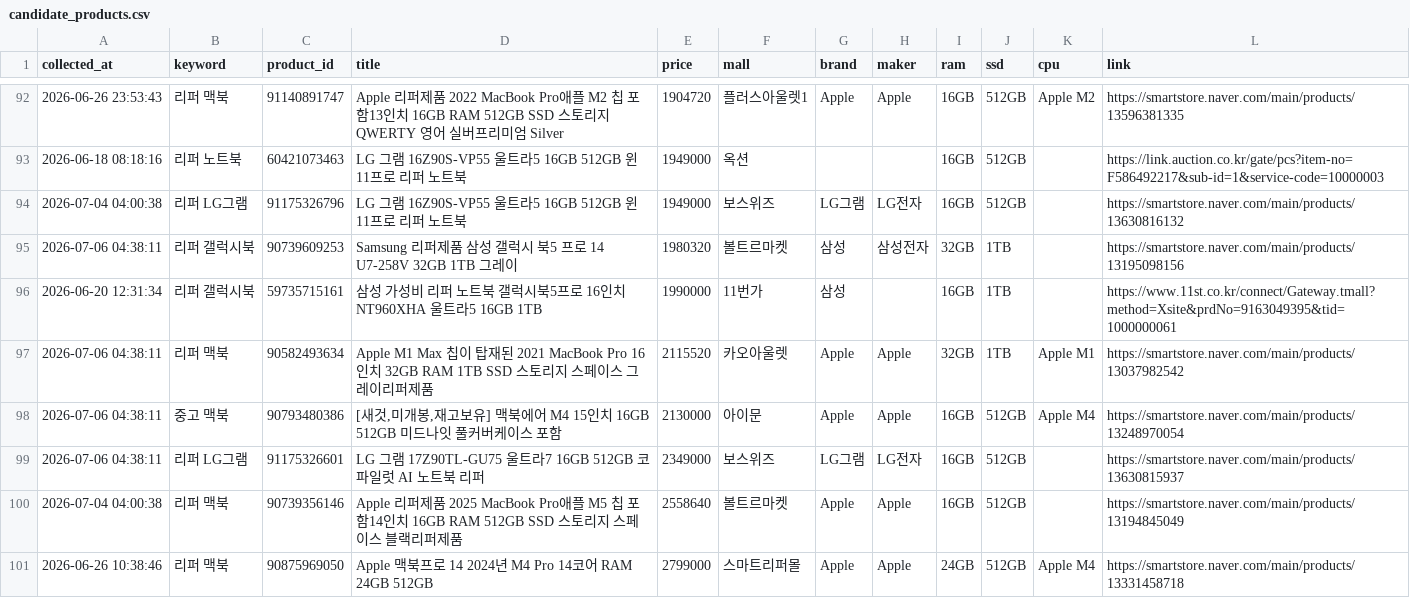
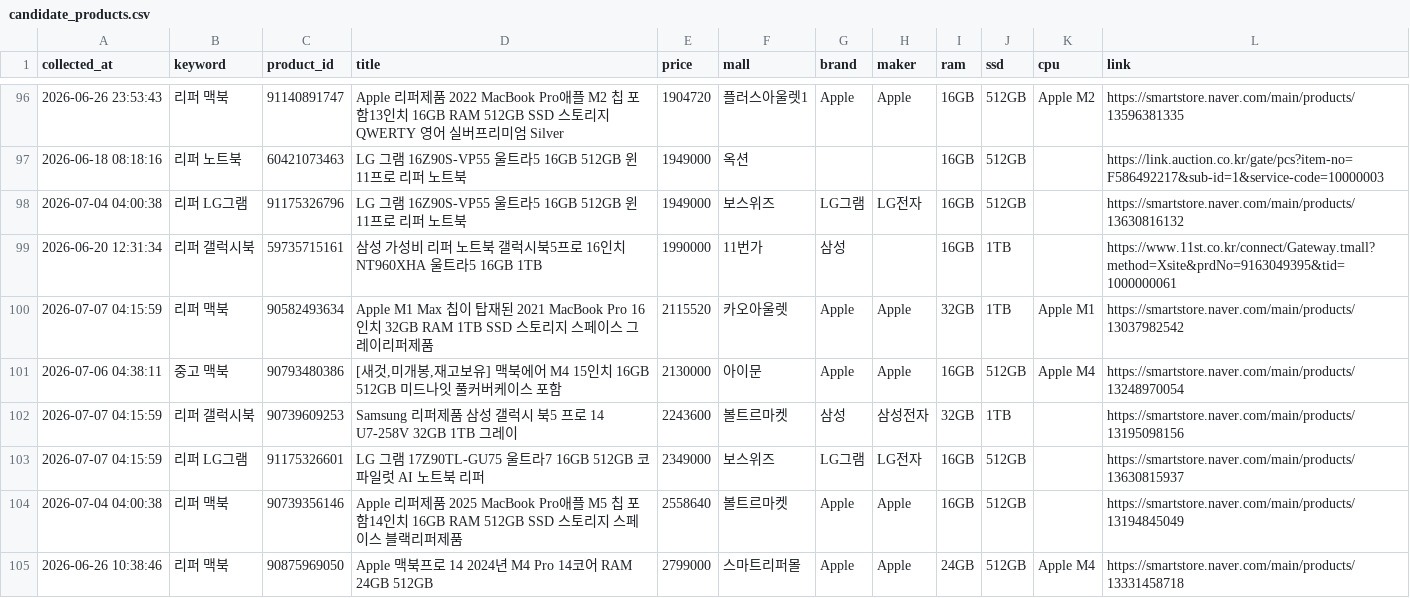
Before and after one commit to yunhappa/refurb-laptop-tracker, a CSV file: candidate_products.csv, drawn as a sheet; only a part is shown, gaps mark what is left out; the diff covers the shown part only.

```diff
--- a/candidate_products.csv
+++ b/candidate_products.csv
@@ -94,7 +98,7 @@
 2026-07-04 04:00:38,리퍼 LG그램,91175326796,LG 그램 16Z90S-VP55 울트라5 16GB 512GB 윈11프로 리퍼 노트북,1949000,보스위즈,LG그램,LG전자,16GB,512GB,,https://smartstore.naver.com/main/products/13630816132
-2026-07-06 04:38:11,리퍼 갤럭시북,90739609253,Samsung 리퍼제품 삼성 갤럭시 북5 프로 14 U7-258V 32GB 1TB 그레이,1980320,볼트르마켓,삼성,삼성전자,32GB,1TB,,https://smartstore.naver.com/main/products/13195098156
 2026-06-20 12:31:34,리퍼 갤럭시북,59735715161,삼성 가성비 리퍼 노트북 갤럭시북5프로 16인치 NT960XHA 울트라5 16GB 1TB,1990000,11번가,삼성,,16GB,1TB,,https://www.11st.co.kr/connect/Gateway.tmall?method=Xsite&prdNo=9163049395&tid=1000000061
-2026-07-06 04:38:11,리퍼 맥북,90582493634,Apple M1 Max 칩이 탑재된 2021 MacBook Pro 16인치 32GB RAM 1TB SSD 스토리지 스페이스 그레이리퍼제품,2115520,카오아울렛,Apple,Apple,32GB,1TB,Apple M1,https://smartstore.naver.com/main/products/13037982542
+2026-07-07 04:15:59,리퍼 맥북,90582493634,Apple M1 Max 칩이 탑재된 2021 MacBook Pro 16인치 32GB RAM 1TB SSD 스토리지 스페이스 그레이리퍼제품,2115520,카오아울렛,Apple,Apple,32GB,1TB,Apple M1,https://smartstore.naver.com/main/products/13037982542
 2026-07-06 04:38:11,중고 맥북,90793480386,"[새것,미개봉,재고보유] 맥북에어 M4 15인치 16GB 512GB 미드나잇 풀커버케이스 포함",2130000,아이문,Apple,Apple,16GB,512GB,Apple M4,https://smartstore.naver.com/main/products/13248970054
-2026-07-06 04:38:11,리퍼 LG그램,91175326601,LG 그램 17Z90TL-GU75 울트라7 16GB 512GB 코파일럿 AI 노트북 리퍼,2349000,보스위즈,LG그램,LG전자,16GB,512GB,,https://smartstore.naver.com/main/products/13630815937
+2026-07-07 04:15:59,리퍼 갤럭시북,90739609253,Samsung 리퍼제품 삼성 갤럭시 북5 프로 14 U7-258V 32GB 1TB 그레이,2243600,볼트르마켓,삼성,삼성전자,32GB,1TB,,https://smartstore.naver.com/main/products/13195098156
+2026-07-07 04:15:59,리퍼 LG그램,91175326601,LG 그램 17Z90TL-GU75 울트라7 16GB 512GB 코파일럿 AI 노트북 리퍼,2349000,보스위즈,LG그램,LG전자,16GB,512GB,,https://smartstore.naver.com/main/products/13630815937
 2026-07-04 04:00:38,리퍼 맥북,90739356146,Apple 리퍼제품 2025 MacBook Pro애플 M5 칩 포함14인치 16GB RAM 512GB SSD 스토리지 스페이스 블랙리퍼제품,2558640,볼트르마켓,Apple,Apple,16GB,512GB,,https://smartstore.naver.com/main/products/13194845049
```
Also changed, not shown: 7 added rows, 2 removed rows and 28 edited cells elsewhere in this file, best_by_model.csv, buy_timing_result.csv, 3 other files.
